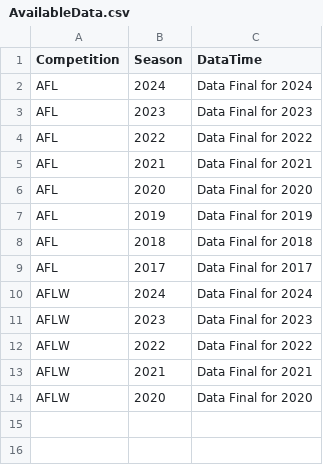
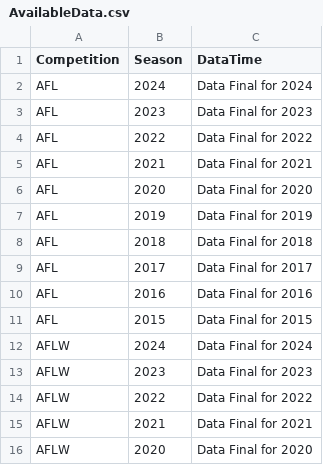
Before and after one commit to griffisben/AFL-Radars, a CSV file: AvailableData.csv, drawn as a sheet.

```diff
--- a/AvailableData.csv
+++ b/AvailableData.csv
@@ -9,2 +9,4 @@ AFL,2018,Data Final for 2018
 AFL,2017,Data Final for 2017
+AFL,2016,Data Final for 2016
+AFL,2015,Data Final for 2015
 AFLW,2024,Data Final for 2024
```
Also changed, not shown: 2 other files.
